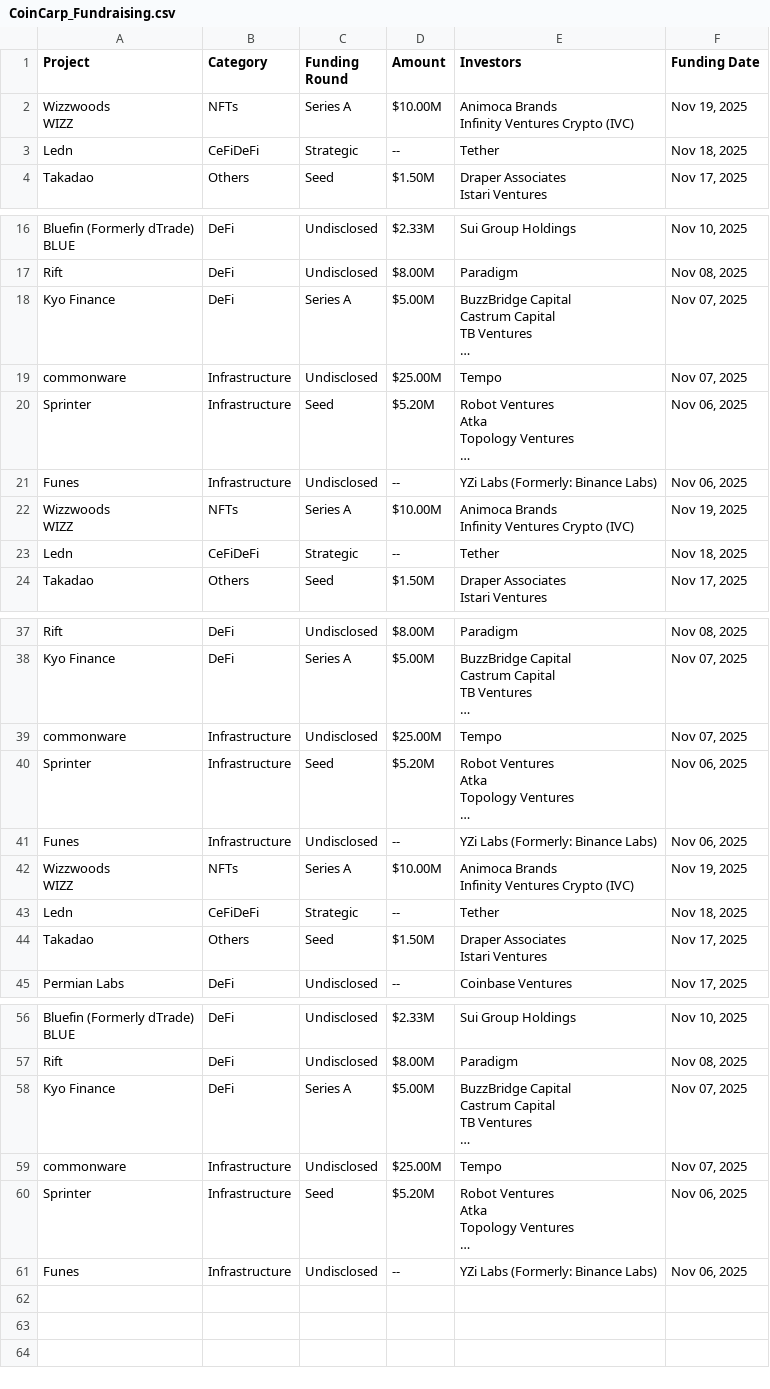
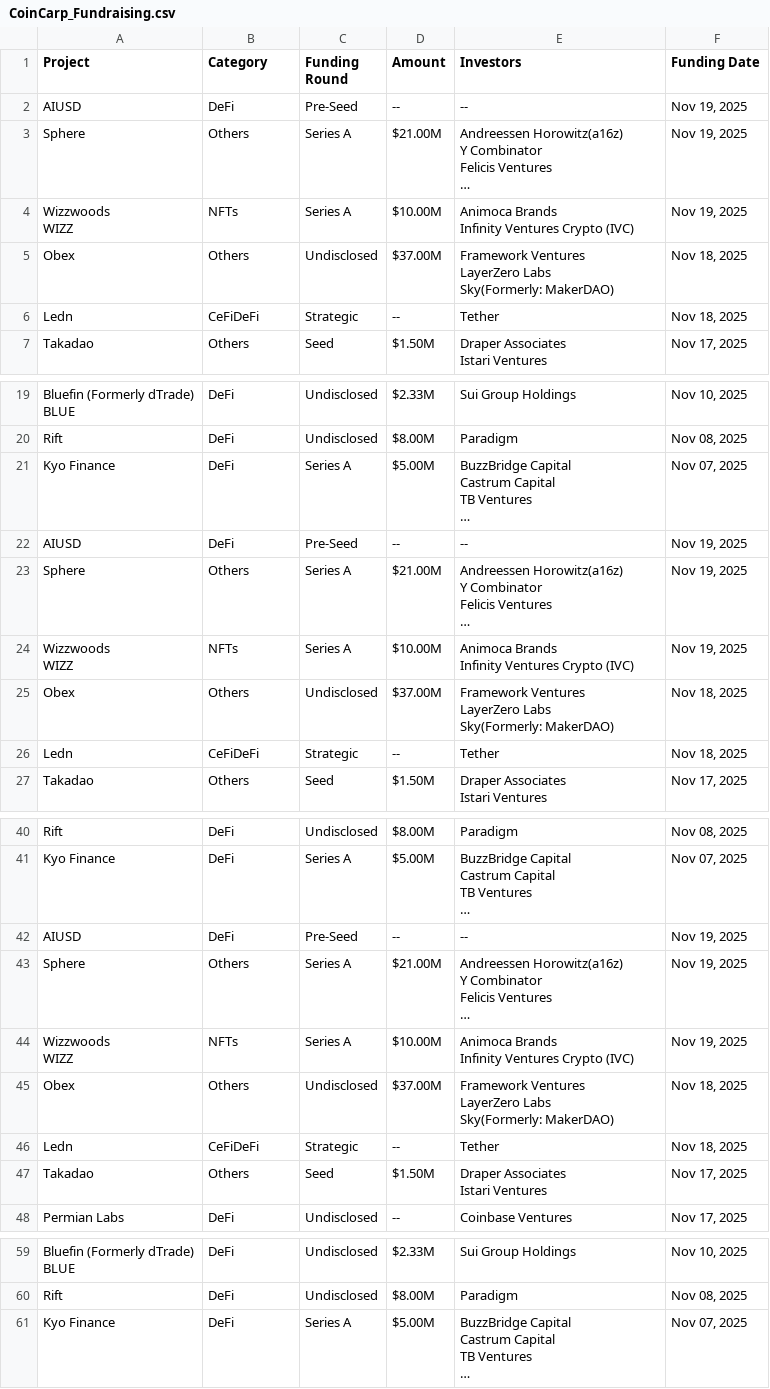
Before and after one commit to rfrm-dao/Funraised-Tokens, a CSV file: CoinCarp_Fundraising.csv, drawn as a sheet; only a part is shown, gaps mark what is left out; removed rows and columns are numbered as before the commit, all else as after; ↵ is a line break in a cell; the diff names each change by its address in the sheet, - before the commit and + after, or states it on an @@ line.

```diff
--- a/CoinCarp_Fundraising.csv
+++ b/CoinCarp_Fundraising.csv
+row 2: AIUSD | DeFi | Pre-Seed | -- | -- | Nov 19, 2025
+row 3: Sphere | Others | Series A | $21.00M | Andreessen Horowitz(a16z) ↵ Y Combinator ↵ Felicis Ventures ↵ … | Nov 19, 2025
+row 5: Obex | Others | Undisclosed | $37.00M | Framework Ventures ↵ LayerZero Labs ↵ Sky(Formerly: MakerDAO) | Nov 18, 2025
-row 19: commonware | Infrastructure | Undisclosed | $25.00M | Tempo | Nov 07, 2025
-row 20: Sprinter | Infrastructure | Seed | $5.20M | Robot Ventures ↵ Atka ↵ Topology Ventures ↵ … | Nov 06, 2025
-row 21: Funes | Infrastructure | Undisclosed | -- | YZi Labs (Formerly: Binance Labs) | Nov 06, 2025
+row 22: AIUSD | DeFi | Pre-Seed | -- | -- | Nov 19, 2025
+row 23: Sphere | Others | Series A | $21.00M | Andreessen Horowitz(a16z) ↵ Y Combinator ↵ Felicis Ventures ↵ … | Nov 19, 2025
+row 25: Obex | Others | Undisclosed | $37.00M | Framework Ventures ↵ LayerZero Labs ↵ Sky(Formerly: MakerDAO) | Nov 18, 2025
-row 39: commonware | Infrastructure | Undisclosed | $25.00M | Tempo | Nov 07, 2025
-row 40: Sprinter | Infrastructure | Seed | $5.20M | Robot Ventures ↵ Atka ↵ Topology Ventures ↵ … | Nov 06, 2025
-row 41: Funes | Infrastructure | Undisclosed | -- | YZi Labs (Formerly: Binance Labs) | Nov 06, 2025
+row 42: AIUSD | DeFi | Pre-Seed | -- | -- | Nov 19, 2025
+row 43: Sphere | Others | Series A | $21.00M | Andreessen Horowitz(a16z) ↵ Y Combinator ↵ Felicis Ventures ↵ … | Nov 19, 2025
+row 45: Obex | Others | Undisclosed | $37.00M | Framework Ventures ↵ LayerZero Labs ↵ Sky(Formerly: MakerDAO) | Nov 18, 2025
-row 59: commonware | Infrastructure | Undisclosed | $25.00M | Tempo | Nov 07, 2025
-row 60: Sprinter | Infrastructure | Seed | $5.20M | Robot Ventures ↵ Atka ↵ Topology Ventures ↵ … | Nov 06, 2025
-row 61: Funes | Infrastructure | Undisclosed | -- | YZi Labs (Formerly: Binance Labs) | Nov 06, 2025
```
